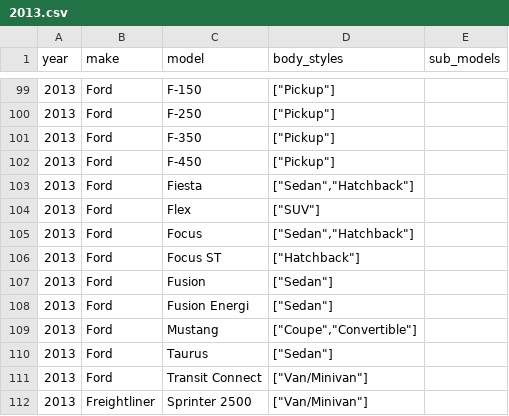
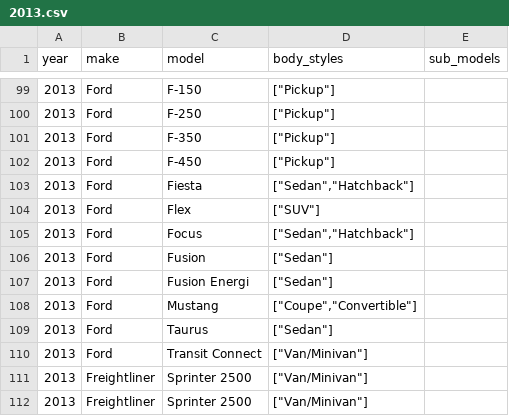
Before and after one commit to romangrinev/us-car-models-data, a CSV file: 2013.csv, drawn as a sheet; only a part is shown, gaps mark what is left out; the shorter side is filled out with more unchanged rows.

```diff
--- a/2013.csv
+++ b/2013.csv
@@ -105,3 +105,2 @@ year,make,model,body_styles,sub_models
 2013,Ford,Focus,"[""Sedan"",""Hatchback""]"
-2013,Ford,Focus ST,"[""Hatchback""]"
 2013,Ford,Fusion,"[""Sedan""]"
```
Also changed, not shown: 2014.csv, 2015.csv.
